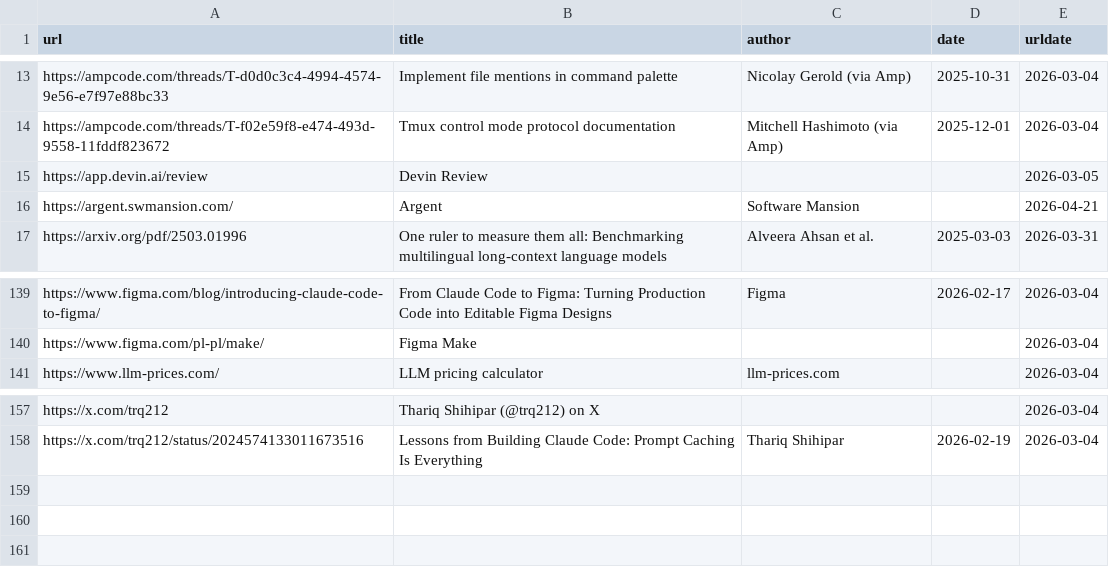
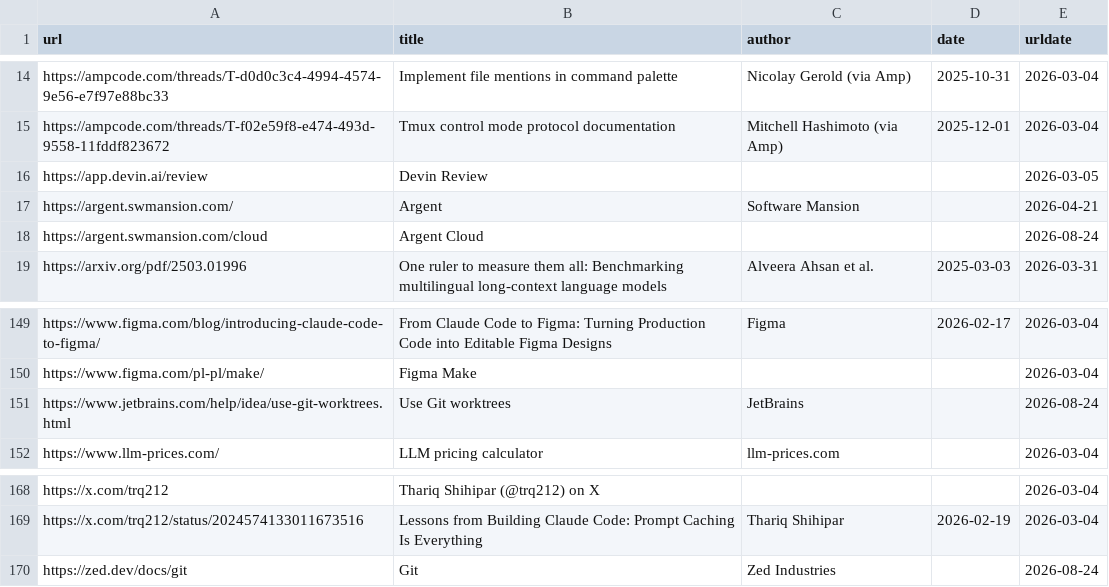
Before and after one commit to dpinones/agentic-engineering, a CSV file: src/data/links.csv, drawn as a sheet; only a part is shown, gaps mark what is left out; the diff covers the shown part only; the diff names each change by its address in the sheet, - before the commit and + after, or states it on an @@ line.

Commit message:
expand parallel workspace guidance
Cover cloud agents, Git worktrees, independent clones, and shared checkout tradeoffs.
Add setup, editor, and handoff references for the documented tools.

```diff
--- a/src/data/links.csv
+++ b/src/data/links.csv
+row 18: https://argent.swmansion.com/cloud | Argent Cloud |  |  | 2026-08-24
+row 151: https://www.jetbrains.com/help/idea/use-git-worktrees.html | Use Git worktrees | JetBrains |  | 2026-08-24
+row 170: https://zed.dev/docs/git | Git | Zed Industries |  | 2026-08-24
```
Also changed, not shown: 9 added rows and 1 edited cell elsewhere in this file, 1 other file.
